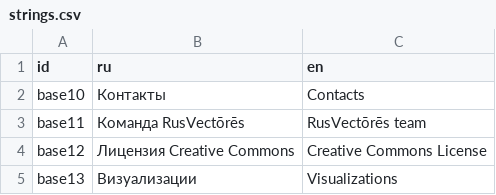
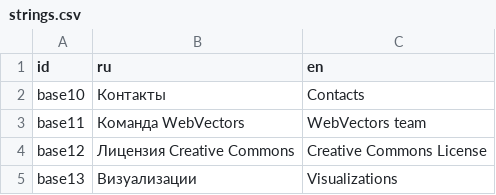
Before and after one commit to akutuzov/webvectors, a CSV file: strings.csv, drawn as a sheet; only a part is shown; the diff covers the shown part only.

```diff
--- a/strings.csv
+++ b/strings.csv
@@ -2,3 +2,3 @@ id,ru,en
 base10,Контакты,Contacts
-base11,Команда RusVectōrēs,RusVectōrēs team
+base11,Команда WebVectors,WebVectors team
 base12,Лицензия Creative Commons,Creative Commons License
```
Also changed, not shown: 17 edited cells elsewhere in this file, 9 other files.
